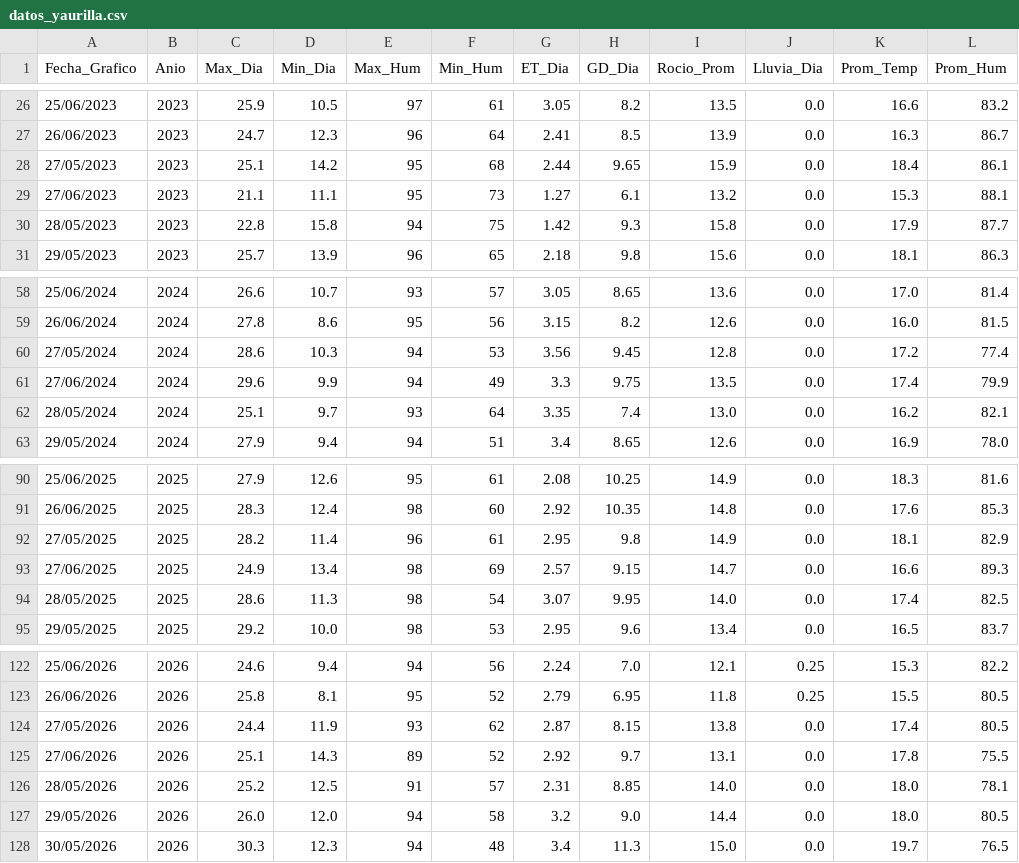
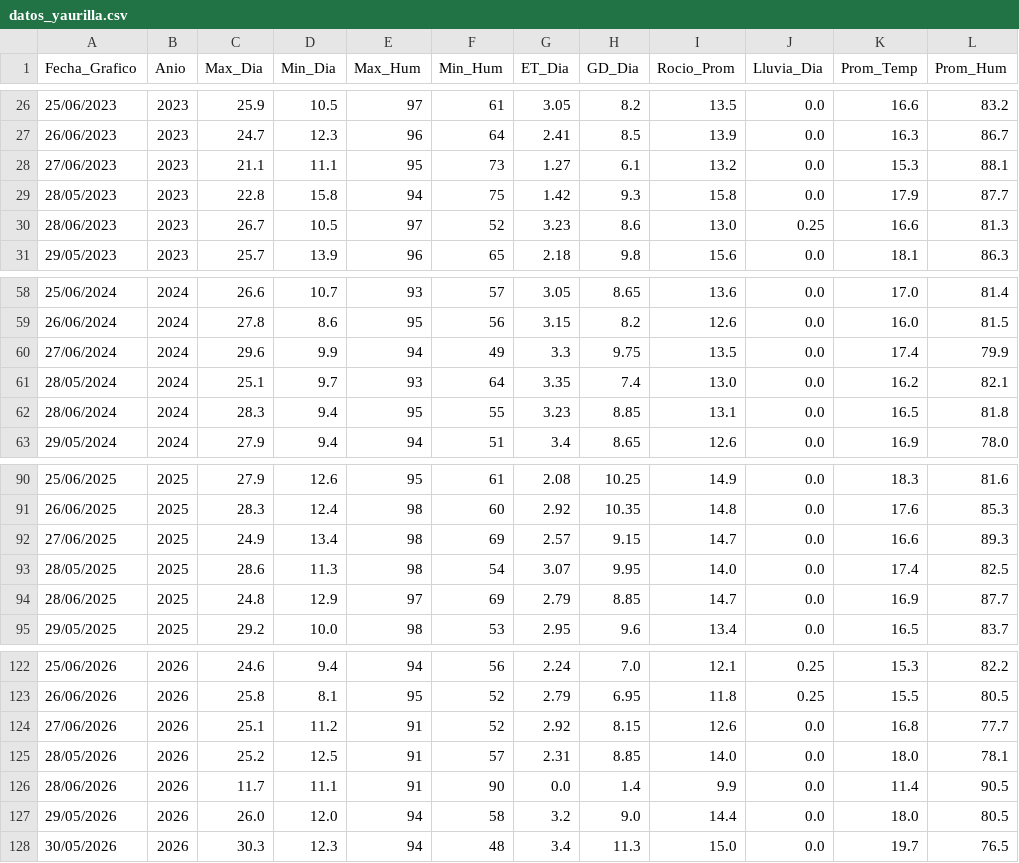
Before and after one commit to omartel-crypto/Datos_Meteorologico, a CSV file: datos_yaurilla.csv, drawn as a sheet; only a part is shown, gaps mark what is left out.

Commit message:
Robot: Data actualizada 2026-06-28 00:43 Lima

```diff
--- a/datos_yaurilla.csv
+++ b/datos_yaurilla.csv
@@ -27,5 +27,5 @@
 26/06/2023,2023,24.7,12.3,96,64,2.41,8.5,13.9,0.0,16.3,86.7
-27/05/2023,2023,25.1,14.2,95,68,2.44,9.65,15.9,0.0,18.4,86.1
 27/06/2023,2023,21.1,11.1,95,73,1.27,6.1,13.2,0.0,15.3,88.1
 28/05/2023,2023,22.8,15.8,94,75,1.42,9.3,15.8,0.0,17.9,87.7
+28/06/2023,2023,26.7,10.5,97,52,3.23,8.6,13.0,0.25,16.6,81.3
 29/05/2023,2023,25.7,13.9,96,65,2.18,9.8,15.6,0.0,18.1,86.3
@@ -59,5 +59,5 @@
 26/06/2024,2024,27.8,8.6,95,56,3.15,8.2,12.6,0.0,16.0,81.5
-27/05/2024,2024,28.6,10.3,94,53,3.56,9.45,12.8,0.0,17.2,77.4
 27/06/2024,2024,29.6,9.9,94,49,3.3,9.75,13.5,0.0,17.4,79.9
 28/05/2024,2024,25.1,9.7,93,64,3.35,7.4,13.0,0.0,16.2,82.1
+28/06/2024,2024,28.3,9.4,95,55,3.23,8.85,13.1,0.0,16.5,81.8
 29/05/2024,2024,27.9,9.4,94,51,3.4,8.65,12.6,0.0,16.9,78.0
@@ -91,5 +91,5 @@
 26/06/2025,2025,28.3,12.4,98,60,2.92,10.35,14.8,0.0,17.6,85.3
-27/05/2025,2025,28.2,11.4,96,61,2.95,9.8,14.9,0.0,18.1,82.9
 27/06/2025,2025,24.9,13.4,98,69,2.57,9.15,14.7,0.0,16.6,89.3
 28/05/2025,2025,28.6,11.3,98,54,3.07,9.95,14.0,0.0,17.4,82.5
+28/06/2025,2025,24.8,12.9,97,69,2.79,8.85,14.7,0.0,16.9,87.7
 29/05/2025,2025,29.2,10.0,98,53,2.95,9.6,13.4,0.0,16.5,83.7
@@ -123,5 +123,5 @@
 26/06/2026,2026,25.8,8.1,95,52,2.79,6.95,11.8,0.25,15.5,80.5
-27/05/2026,2026,24.4,11.9,93,62,2.87,8.15,13.8,0.0,17.4,80.5
-27/06/2026,2026,25.1,14.3,89,52,2.92,9.7,13.1,0.0,17.8,75.5
+27/06/2026,2026,25.1,11.2,91,52,2.92,8.15,12.6,0.0,16.8,77.7
 28/05/2026,2026,25.2,12.5,91,57,2.31,8.85,14.0,0.0,18.0,78.1
+28/06/2026,2026,11.7,11.1,91,90,0.0,1.4,9.9,0.0,11.4,90.5
 29/05/2026,2026,26.0,12.0,94,58,3.2,9.0,14.4,0.0,18.0,80.5
```
Also changed, not shown: datos_actualizados.csv.
